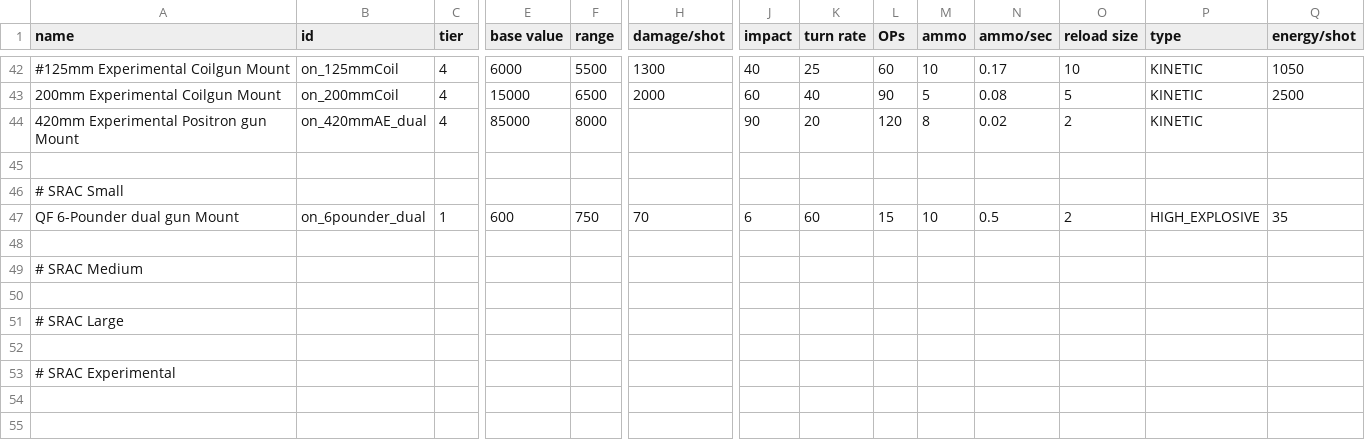
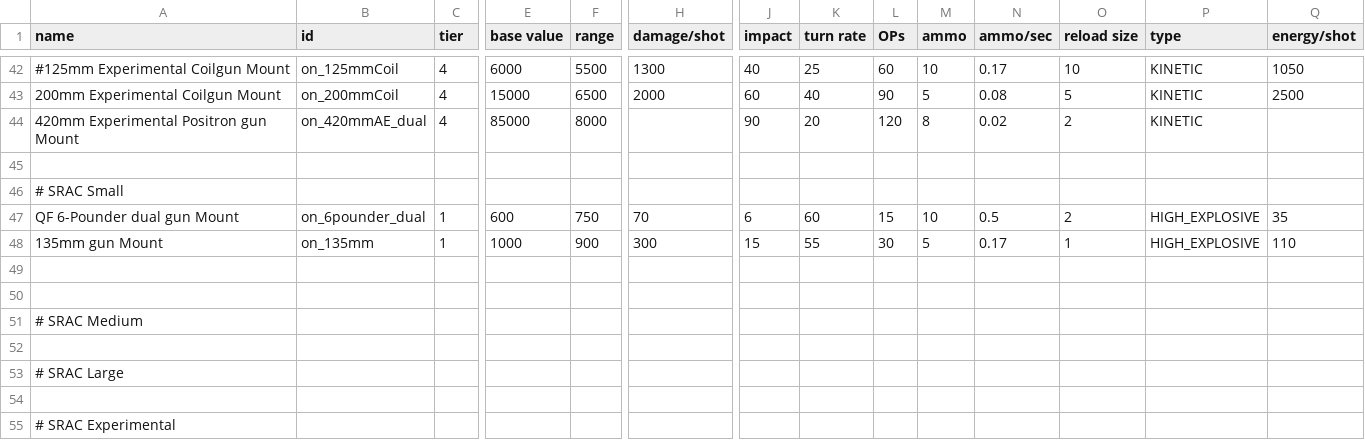
Before and after one commit to OfflcerSam/NavalSector, a CSV file: data/weapons/weapon_data.csv, drawn as a sheet; only a part is shown, gaps mark what is left out; rows hold the shown columns only; the diff names each change by its address in the sheet, - before the commit and + after, or states it on an @@ line.

```diff
--- a/data/weapons/weapon_data.csv
+++ b/data/weapons/weapon_data.csv
+row 48: 135mm gun Mount | on_135mm | 1 | 1000 | 900 | 300 | 15 | 55 | 30 | 5 | 0.17 | 1 | HIGH_EXPLOSIVE | 110
+row 49: (empty)
```
Also changed, not shown: data/hulls/ship_data.csv, data/lights/on_texture_data.csv, 10 other files.
